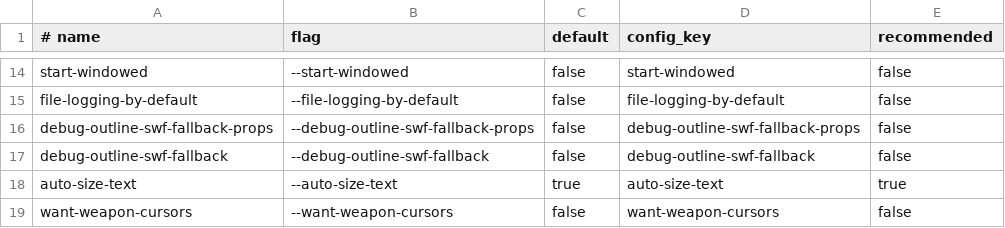
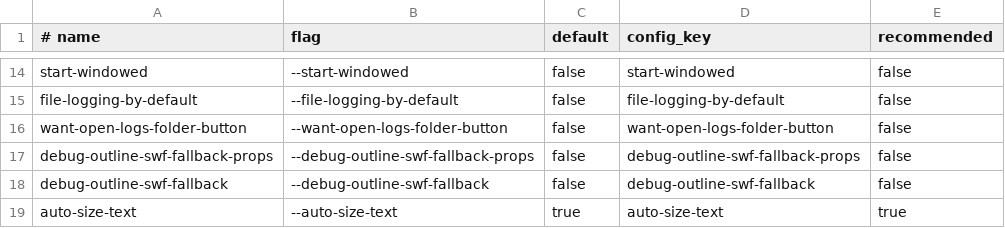
Before and after one commit to Tutez64/Dungeon-Rampage-Haxe, a TSV file: tools/release/launch_options.tsv, drawn as a sheet; only a part is shown, gaps mark what is left out; the shorter side is filled out with more unchanged rows.

```diff
--- a/tools/release/launch_options.tsv
+++ b/tools/release/launch_options.tsv
@@ -15,2 +15,3 @@ start-windowed	--start-windowed	false	start-windowed	false
 file-logging-by-default	--file-logging-by-default	false	file-logging-by-default	false
+want-open-logs-folder-button	--want-open-logs-folder-button	false	want-open-logs-folder-button	false
 debug-outline-swf-fallback-props	--debug-outline-swf-fallback-props	false	debug-outline-swf-fallback-props	false
```
